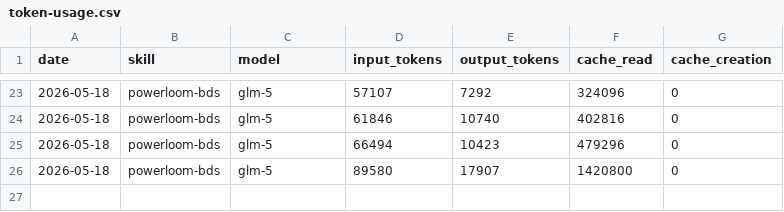
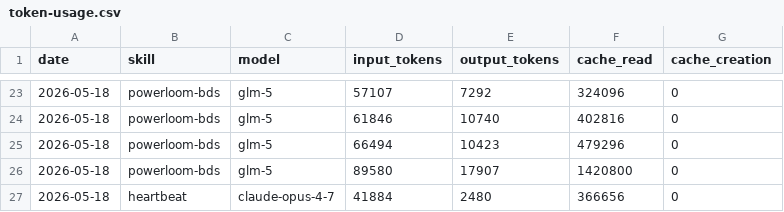
Before and after one commit to anomit/aeon, a CSV file: memory/token-usage.csv, drawn as a sheet; only a part is shown, gaps mark what is left out.

Commit message:
chore(heartbeat): auto-commit 2026-05-18

```diff
--- a/memory/token-usage.csv
+++ b/memory/token-usage.csv
@@ -26 +26,2 @@ date,skill,model,input_tokens,output_tokens,cache_read,cache_creation
 2026-05-18,powerloom-bds,glm-5,89580,17907,1420800,0
+2026-05-18,heartbeat,claude-opus-4-7,41884,2480,366656,0
```
Also changed, not shown: 5 other files.
